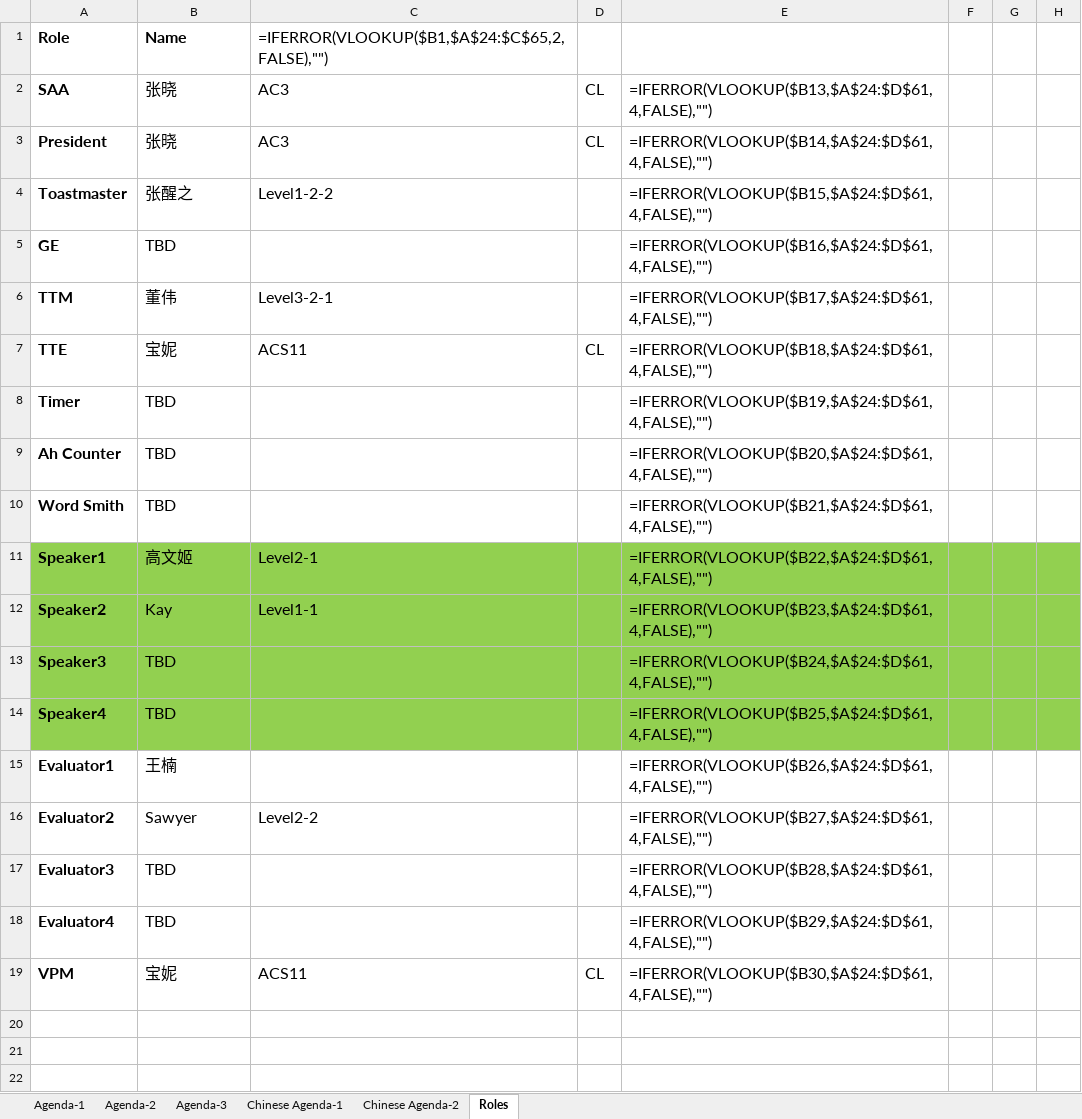
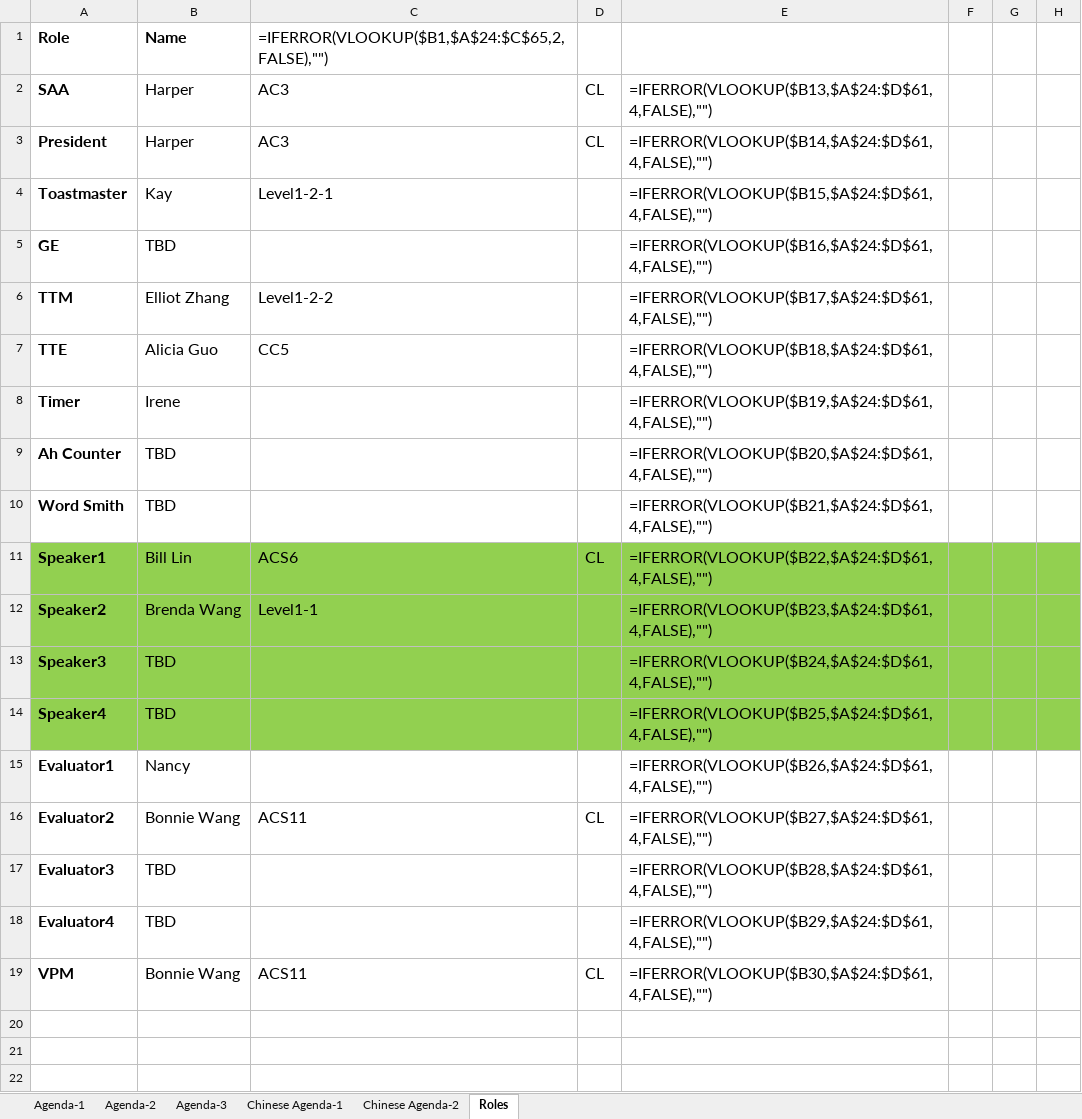
Before and after one commit to elliotzh/ms-toastmaster, an Excel workbook: agenda_generator/output/agenda.xlsx, sheet Roles, drawn as a sheet; only a part is shown; values as stored, in another font and other column widths than the file's, no borders; formulas without a stored value are shown as written; the diff names each change by its address in the sheet, - before the commit and + after, or states it on an @@ line.

```diff
--- a/agenda_generator/output/agenda.xlsx (sheet Roles)
+++ b/agenda_generator/output/agenda.xlsx (sheet Roles)
-B2:B3: 张晓
+B2:B3: Harper
-B4: 张醒之
+B4: Kay
-C4: Level1-2-2
+C4: Level1-2-1
-B6: 董伟
+B6: Elliot Zhang
-C6: Level3-2-1
+C6: Level1-2-2
-B7: 宝妮
+B7: Alicia Guo
-C7: ACS11
+C7: CC5
-D7: CL
+D7: (empty)
-B8: TBD
+B8: Irene
-B11: 高文姬
+B11: Bill Lin
-C11: Level2-1
+C11: ACS6
-D11: (empty)
+D11: CL
-B12: Kay
+B12: Brenda Wang
-B15: 王楠
+B15: Nancy
-B16: Sawyer
+B16: Bonnie Wang
-C16: Level2-2
+C16: ACS11
-D16: (empty)
+D16: CL
-B19: 宝妮
+B19: Bonnie Wang
```
Also changed, not shown: sheet Agenda-2, sheet Chinese Agenda-2, 2 other files.
